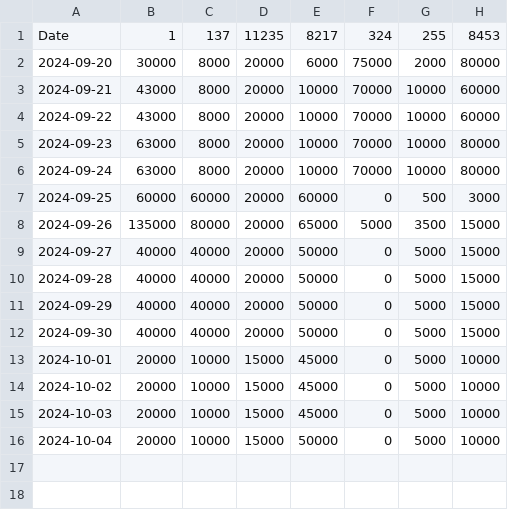
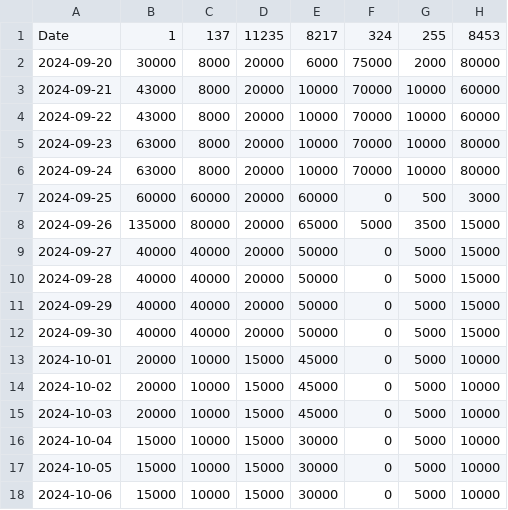
Before and after one commit to kgen-protocol/static_values, a CSV file: uaw_cap_limit_data_per_chain.csv, drawn as a sheet.

Commit message:
Update uaw_cap_limit_data_per_chain.csv
Updated for 4-Oct-2024

```diff
--- a/uaw_cap_limit_data_per_chain.csv
+++ b/uaw_cap_limit_data_per_chain.csv
@@ -15,2 +15,4 @@ Date,1,137,11235,8217,324,255,8453
 2024-10-03,20000,10000,15000,45000,0,5000,10000
-2024-10-04,20000,10000,15000,50000,0,5000,10000
+2024-10-04,15000,10000,15000,30000,0,5000,10000
+2024-10-05,15000,10000,15000,30000,0,5000,10000
+2024-10-06,15000,10000,15000,30000,0,5000,10000
```
